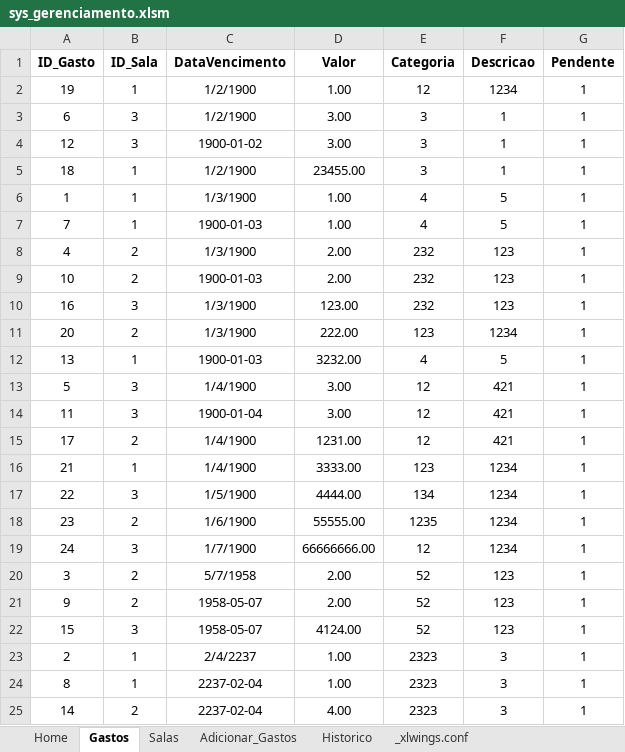
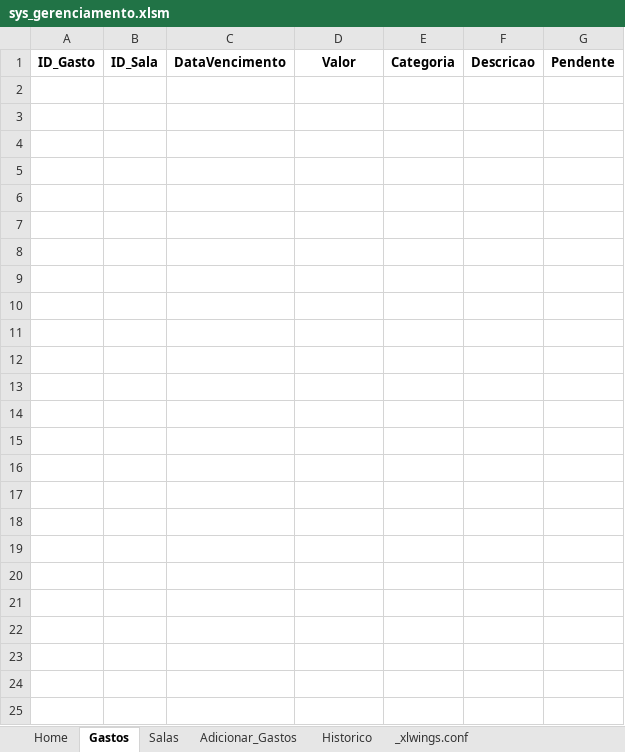
Before and after one commit to jud-as/sys_gerenciamento, an Excel workbook: sys_gerenciamento/sys_gerenciamento.xlsm, sheet Gastos, drawn as a sheet; values as stored, in another font and other column widths than the file's, no borders; charts and pictures and table styles not drawn; the diff names each change by its address in the sheet, - before the commit and + after, or states it on an @@ line.

```diff
--- a/sys_gerenciamento/sys_gerenciamento.xlsm (sheet Gastos)
+++ b/sys_gerenciamento/sys_gerenciamento.xlsm (sheet Gastos)
-row 2: 19 | 1 | 1/2/1900 | 1.00 | 12 | 1234 | 1
-row 3: 6 | 3 | 1/2/1900 | 3.00 | 3 | 1 | 1
-row 4: 12 | 3 | 1900-01-02 | 3.00 | 3 | 1 | 1
-row 5: 18 | 1 | 1/2/1900 | 23455.00 | 3 | 1 | 1
-row 6: 1 | 1 | 1/3/1900 | 1.00 | 4 | 5 | 1
-row 7: 7 | 1 | 1900-01-03 | 1.00 | 4 | 5 | 1
-row 8: 4 | 2 | 1/3/1900 | 2.00 | 232 | 123 | 1
-row 9: 10 | 2 | 1900-01-03 | 2.00 | 232 | 123 | 1
-row 10: 16 | 3 | 1/3/1900 | 123.00 | 232 | 123 | 1
-row 11: 20 | 2 | 1/3/1900 | 222.00 | 123 | 1234 | 1
-row 12: 13 | 1 | 1900-01-03 | 3232.00 | 4 | 5 | 1
-row 13: 5 | 3 | 1/4/1900 | 3.00 | 12 | 421 | 1
-row 14: 11 | 3 | 1900-01-04 | 3.00 | 12 | 421 | 1
-row 15: 17 | 2 | 1/4/1900 | 1231.00 | 12 | 421 | 1
-row 16: 21 | 1 | 1/4/1900 | 3333.00 | 123 | 1234 | 1
-row 17: 22 | 3 | 1/5/1900 | 4444.00 | 134 | 1234 | 1
-row 18: 23 | 2 | 1/6/1900 | 55555.00 | 1235 | 1234 | 1
-row 19: 24 | 3 | 1/7/1900 | 66666666.00 | 12 | 1234 | 1
-row 20: 3 | 2 | 5/7/1958 | 2.00 | 52 | 123 | 1
-row 21: 9 | 2 | 1958-05-07 | 2.00 | 52 | 123 | 1
-row 22: 15 | 3 | 1958-05-07 | 4124.00 | 52 | 123 | 1
-row 23: 2 | 1 | 2/4/2237 | 1.00 | 2323 | 3 | 1
-row 24: 8 | 1 | 2237-02-04 | 1.00 | 2323 | 3 | 1
-row 25: 14 | 2 | 2237-02-04 | 4.00 | 2323 | 3 | 1
```
Also changed, not shown: sheet Historico, sheet Home, sheet Salas, charts or pictures, 2 other files.
